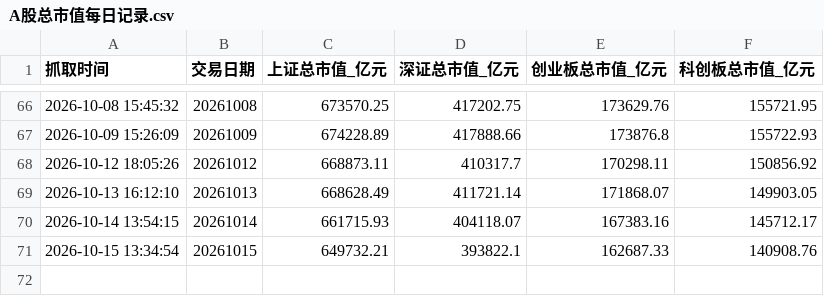
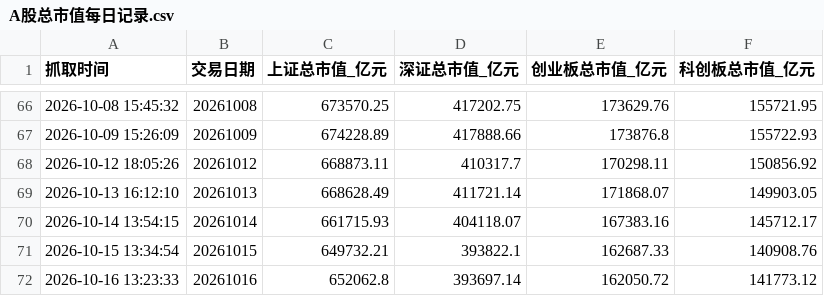
Before and after one commit to xiangjingjie94-commits/AStockMonitor, a CSV file: A股总市值每日记录.csv, drawn as a sheet; only a part is shown, gaps mark what is left out.

```diff
--- a/A股总市值每日记录.csv
+++ b/A股总市值每日记录.csv
@@ -71 +71,2 @@
 2026-10-15 13:34:54,20261015,649732.21,393822.1,162687.33,140908.76
+2026-10-16 13:23:33,20261016,652062.8,393697.14,162050.72,141773.12
```
